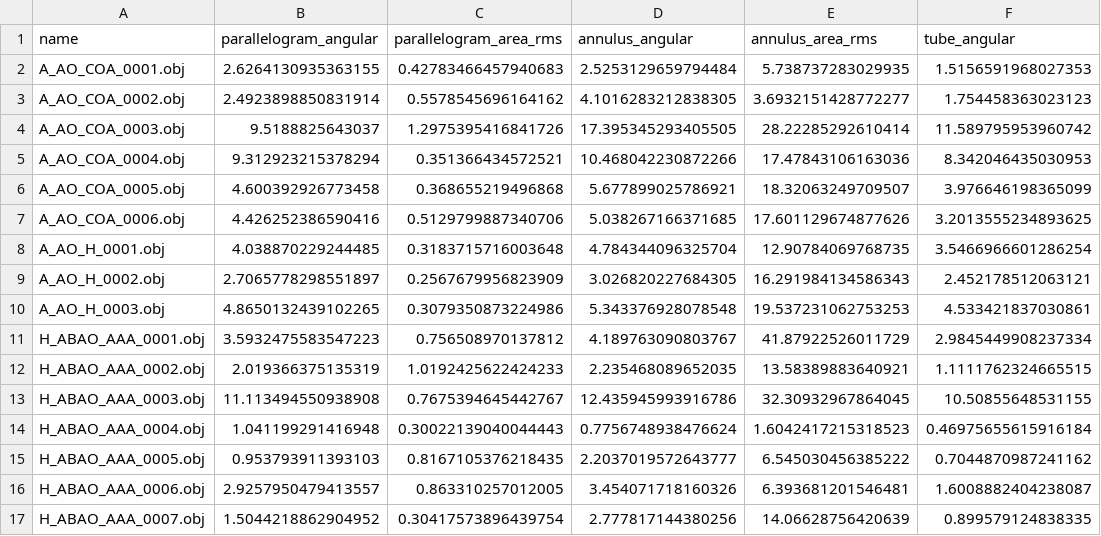
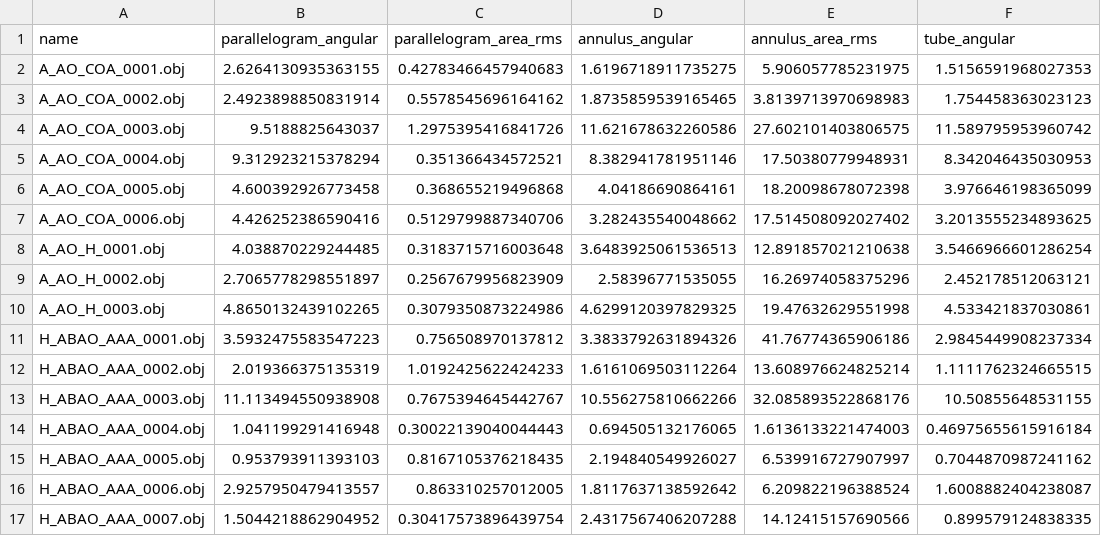
Before and after one commit to syyyyyao/tube-conformal, a CSV file: benchmark_results/geometric_fit_results/real_single_geometric_fit_results.csv, drawn as a sheet; only a part is shown; the diff covers the shown part only; the diff names each change by its address in the sheet, - before the commit and + after, or states it on an @@ line.

Commit message:
update benchmark

```diff
--- a/benchmark_results/geometric_fit_results/real_single_geometric_fit_results.csv
+++ b/benchmark_results/geometric_fit_results/real_single_geometric_fit_results.csv
-D2 (annulus_angular): 2.5253129659794484
+D2 (annulus_angular): 1.6196718911735275
-E2 (annulus_area_rms): 5.738737283029935
+E2 (annulus_area_rms): 5.906057785231975
-D3 (annulus_angular): 4.1016283212838305
+D3 (annulus_angular): 1.8735859539165465
-E3 (annulus_area_rms): 3.6932151428772277
+E3 (annulus_area_rms): 3.8139713970698983
-D4 (annulus_angular): 17.395345293405505
+D4 (annulus_angular): 11.621678632260586
-E4 (annulus_area_rms): 28.22285292610414
+E4 (annulus_area_rms): 27.602101403806575
-D5 (annulus_angular): 10.468042230872266
+D5 (annulus_angular): 8.382941781951146
-E5 (annulus_area_rms): 17.47843106163036
+E5 (annulus_area_rms): 17.50380779948931
-D6 (annulus_angular): 5.677899025786921
+D6 (annulus_angular): 4.04186690864161
-E6 (annulus_area_rms): 18.32063249709507
+E6 (annulus_area_rms): 18.20098678072398
-D7 (annulus_angular): 5.038267166371685
+D7 (annulus_angular): 3.282435540048662
-E7 (annulus_area_rms): 17.601129674877626
+E7 (annulus_area_rms): 17.514508092027402
-D8 (annulus_angular): 4.784344096325704
+D8 (annulus_angular): 3.6483925061536513
-E8 (annulus_area_rms): 12.90784069768735
+E8 (annulus_area_rms): 12.891857021210638
-D9 (annulus_angular): 3.026820227684305
+D9 (annulus_angular): 2.58396771535055
-E9 (annulus_area_rms): 16.291984134586343
+E9 (annulus_area_rms): 16.26974058375296
-D10 (annulus_angular): 5.343376928078548
+D10 (annulus_angular): 4.6299120397829325
-E10 (annulus_area_rms): 19.537231062753253
+E10 (annulus_area_rms): 19.47632629551998
-D11 (annulus_angular): 4.189763090803767
+D11 (annulus_angular): 3.3833792631894326
-E11 (annulus_area_rms): 41.87922526011729
+E11 (annulus_area_rms): 41.76774365906186
-D12 (annulus_angular): 2.235468089652035
+D12 (annulus_angular): 1.6161069503112264
-E12 (annulus_area_rms): 13.58389883640921
+E12 (annulus_area_rms): 13.608976624825214
-D13 (annulus_angular): 12.435945993916786
+D13 (annulus_angular): 10.556275810662266
-E13 (annulus_area_rms): 32.30932967864045
+E13 (annulus_area_rms): 32.085893522868176
-D14 (annulus_angular): 0.7756748938476624
+D14 (annulus_angular): 0.694505132176065
-E14 (annulus_area_rms): 1.6042417215318523
+E14 (annulus_area_rms): 1.6136133221474003
-D15 (annulus_angular): 2.2037019572643777
+D15 (annulus_angular): 2.194840549926027
-E15 (annulus_area_rms): 6.545030456385222
+E15 (annulus_area_rms): 6.539916727907997
-D16 (annulus_angular): 3.454071718160326
+D16 (annulus_angular): 1.8117637138592642
-E16 (annulus_area_rms): 6.393681201546481
+E16 (annulus_area_rms): 6.209822196388524
-D17 (annulus_angular): 2.777817144380256
+D17 (annulus_angular): 2.4317567406207288
-E17 (annulus_area_rms): 14.06628756420639
+E17 (annulus_area_rms): 14.12415157690566
```
Also changed, not shown: 116 edited cells elsewhere in this file, benchmark_results/geometric_fit_results/real_multi_geometric_fit_results.csv, benchmark_results/geometric_fit_results/synthetic_geometric_fit_results.csv, 1 other file.
